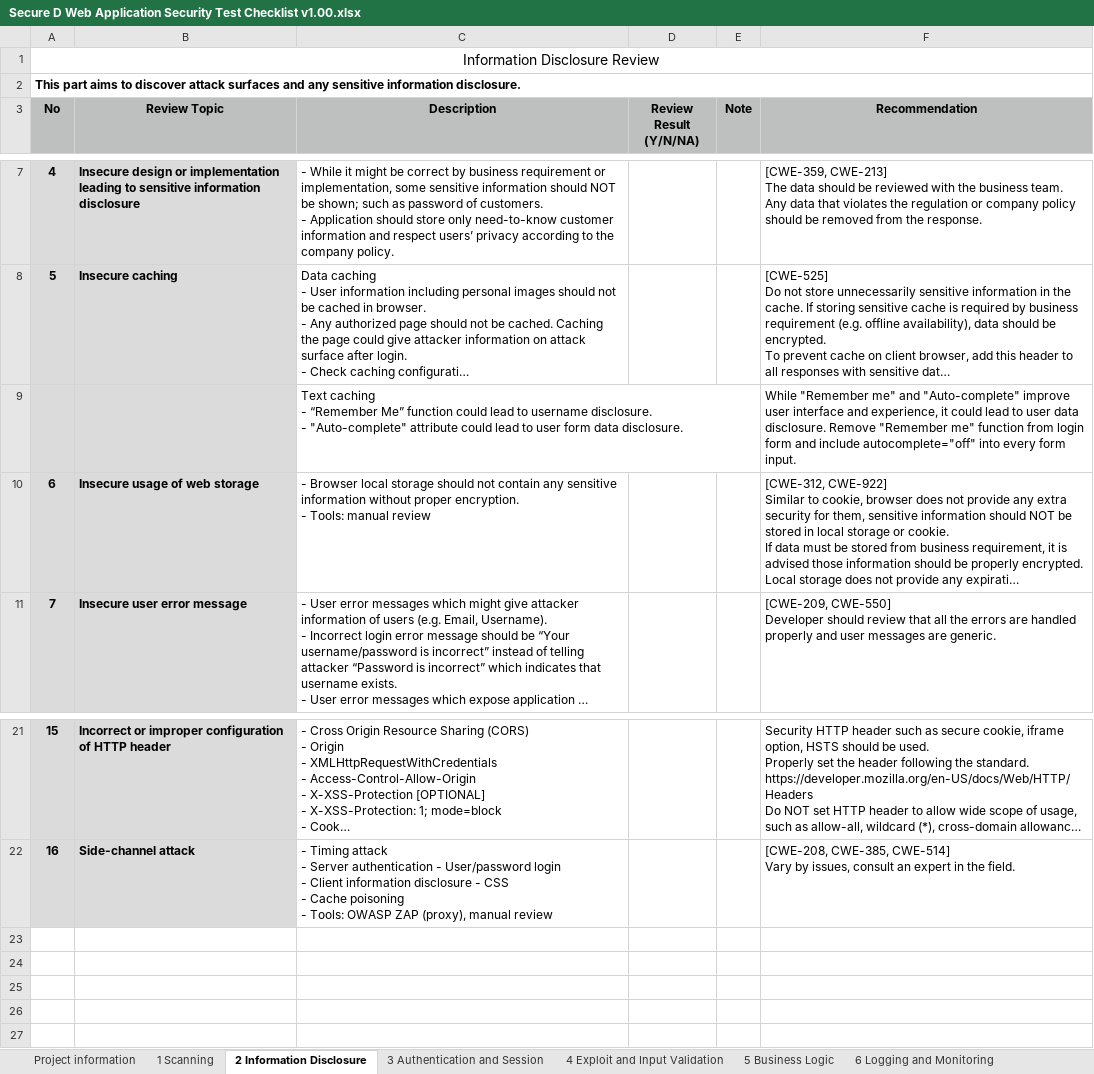
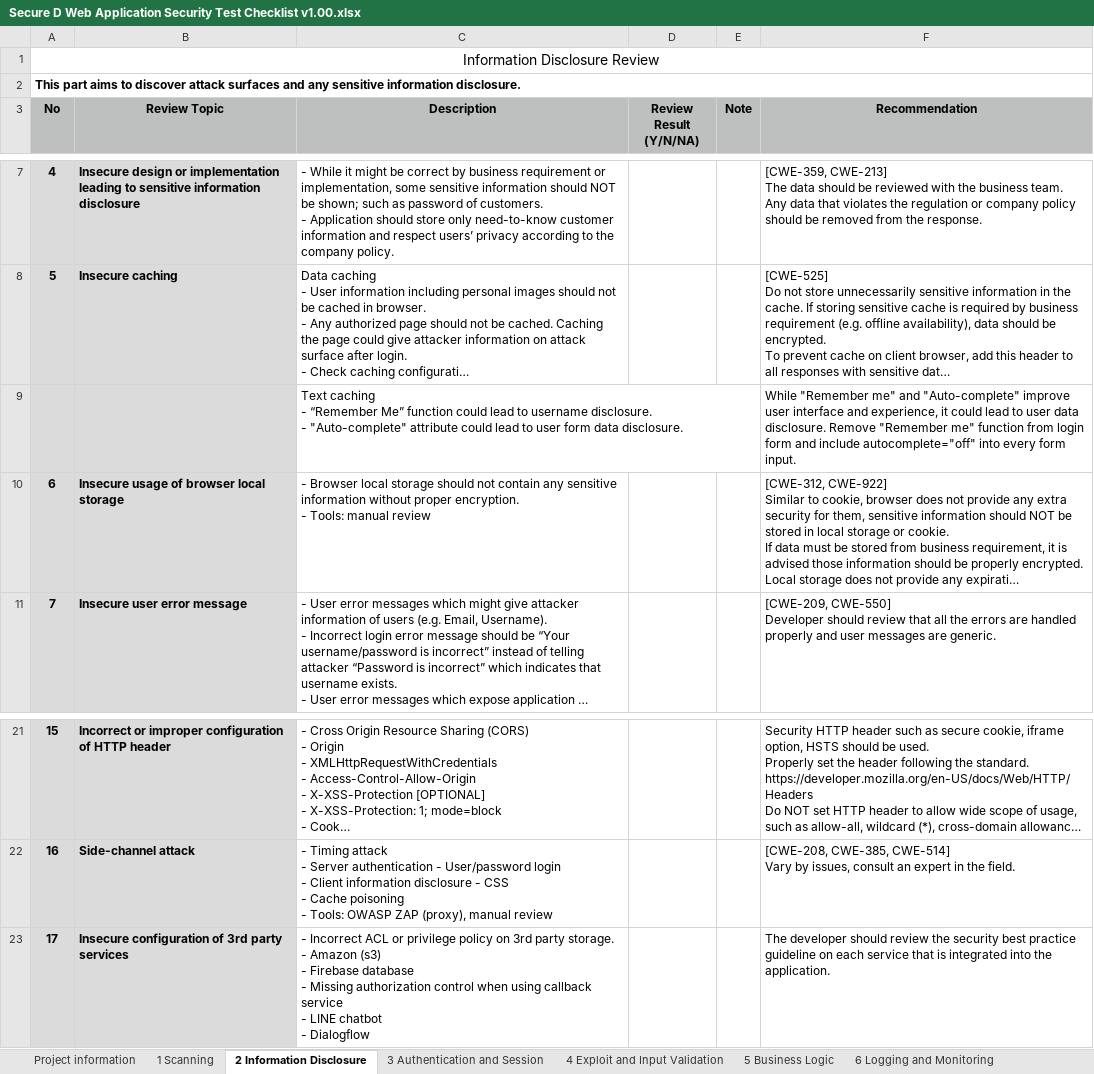
Before and after one commit to Secure-D/wastc, an Excel workbook: Secure D Web Application Security Test Checklist v1.00.xlsx, sheet 2 Information Disclosure, drawn as a sheet; only a part is shown, gaps mark what is left out; long unchanged cells end in …; values as stored, in another font and other column widths than the file's, no borders; ↵ is a line break in a cell; the diff names each change by its address in the sheet, - before the commit and + after, or states it on an @@ line.

Commit message:
add Information Disclosure - Insecure config 3rd party service

```diff
--- a/Secure D Web Application Security Test Checklist v1.00.xlsx (sheet 2 Information Disclosure)
+++ b/Secure D Web Application Security Test Checklist v1.00.xlsx (sheet 2 Information Disclosure)
-B10 (Review Topic): Insecure usage of web storage
+B10 (Review Topic): Insecure usage of browser local storage
+row 23: 17 | Insecure configuration of 3rd party services | - Incorrect ACL or privilege policy on 3rd party storage. ↵ - Amazon (s3) ↵ - Firebase database ↵ - Missing authorization control when using callback service ↵ - LINE chatbot ↵ - Dialogflow |  |  | The developer should review the security best practice guideline on each service that is integrated into the application.
```
